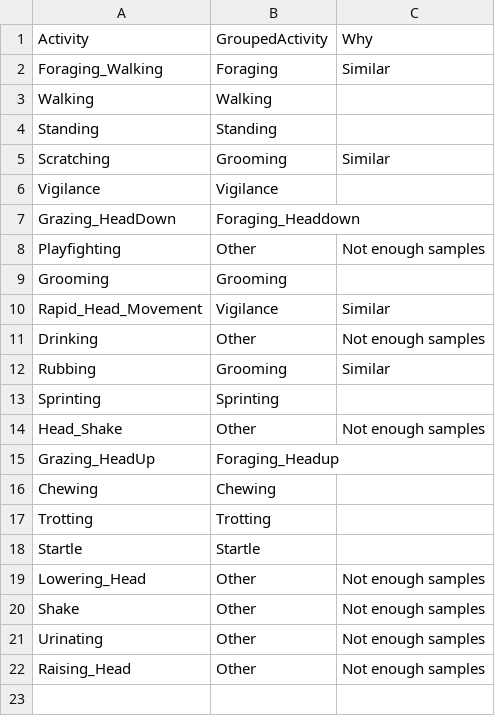
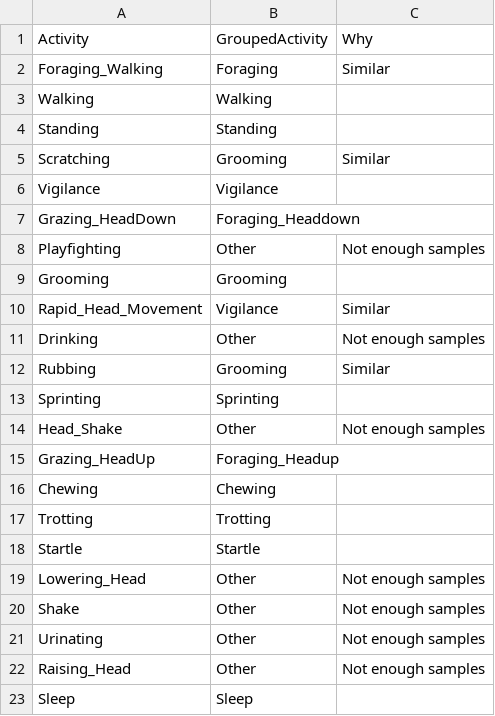
Before and after one commit to OakAlice/ImpalaProject, a CSV file: Notes/BehaviourConversionKey.csv, drawn as a sheet.

```diff
--- a/Notes/BehaviourConversionKey.csv
+++ b/Notes/BehaviourConversionKey.csv
@@ -22 +22,2 @@ Urinating,Other,Not enough samples
 Raising_Head,Other,Not enough samples
+Sleep,Sleep,
```
Also changed, not shown: Notes/Metadata.csv, 12 other files.
